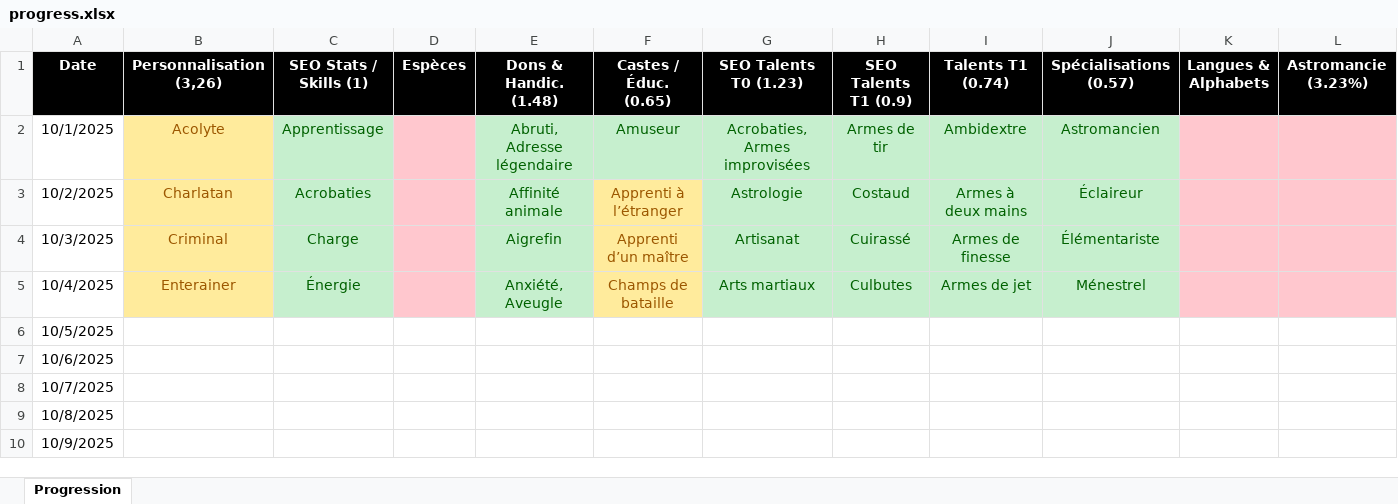
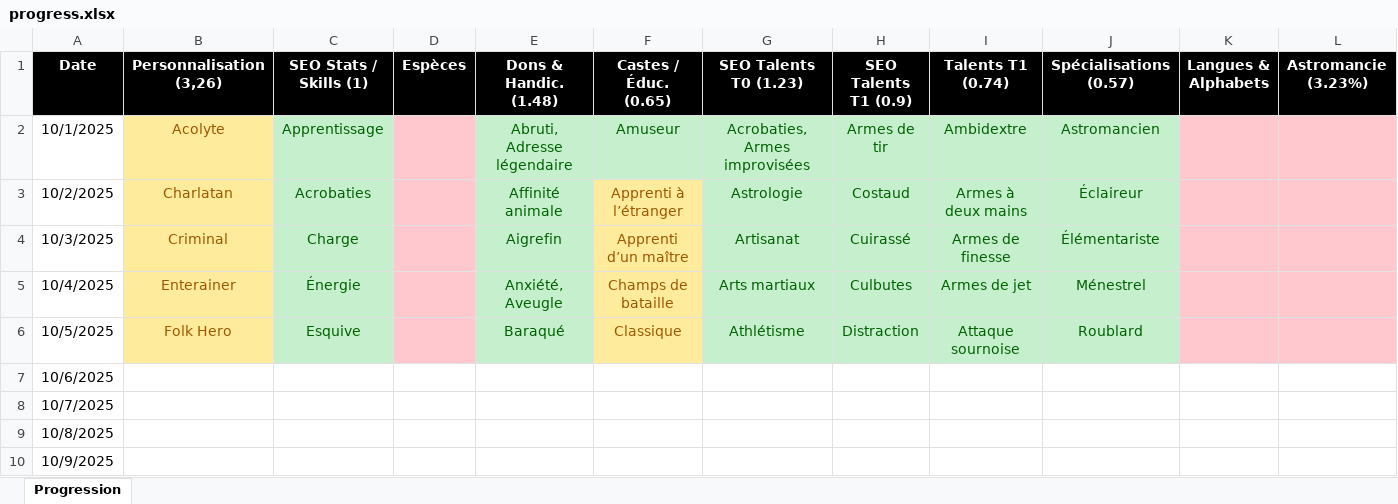
Before and after one commit to SkillCraftRPG/www, an Excel workbook: progress.xlsx, sheet Progression, drawn as a sheet; only a part is shown; values as stored, in another font and other column widths than the file's, no borders; the diff covers the shown part only; the diff names each change by its address in the sheet, - before the commit and + after, or states it on an @@ line.

```diff
--- a/progress.xlsx (sheet Progression)
+++ b/progress.xlsx (sheet Progression)
-B6 (Personnalisation (3,26)): (empty)
+B6 (Personnalisation (3,26)): Folk Hero
-B6 fill: none
+B6 fill: #FFEB9C
-C6 (SEO Stats / Skills (1)): (empty)
+C6 (SEO Stats / Skills (1)): Esquive
-C6 fill: none
+C6 fill: #C6EFCE
-D6 fill: none
+D6 fill: #FFC7CE
-E6 (Dons & Handic. (1.48)): (empty)
+E6 (Dons & Handic. (1.48)): Baraqué
-E6 fill: none
+E6 fill: #C6EFCE
-F6 (Castes / Éduc. (0.65)): (empty)
+F6 (Castes / Éduc. (0.65)): Classique
-F6 fill: none
+F6 fill: #FFEB9C
-G6 (SEO Talents T0 (1.23)): (empty)
+G6 (SEO Talents T0 (1.23)): Athlétisme
-G6:J6 fill: none
+G6:J6 fill: #C6EFCE
-H6 (SEO Talents T1 (0.9)): (empty)
+H6 (SEO Talents T1 (0.9)): Distraction
-I6 (Talents T1 (0.74)): (empty)
+I6 (Talents T1 (0.74)): Attaque sournoise
-J6 (Spécialisations (0.57)): (empty)
+J6 (Spécialisations (0.57)): Roublard
-K6:L6 fill: none
+K6:L6 fill: #FFC7CE
```
Also changed, not shown: cell formats elsewhere in this sheet, 4 other files.
